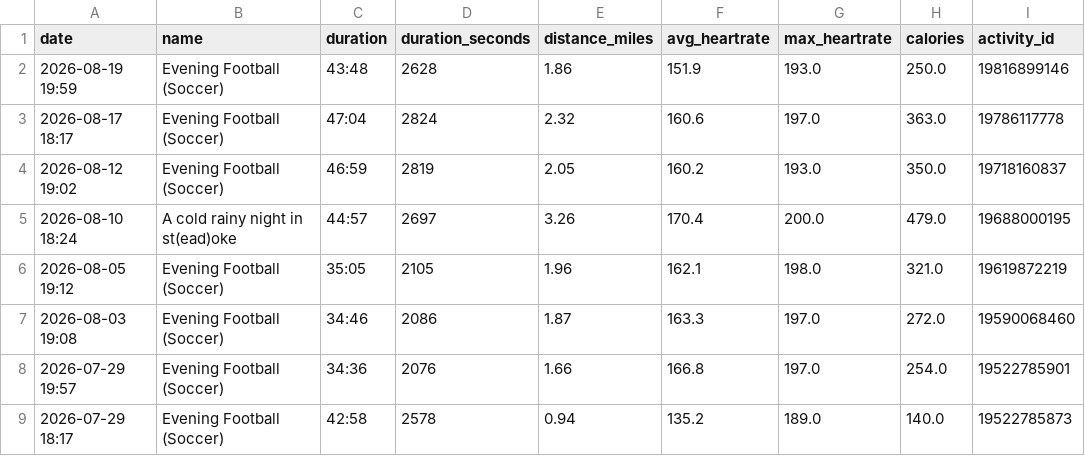
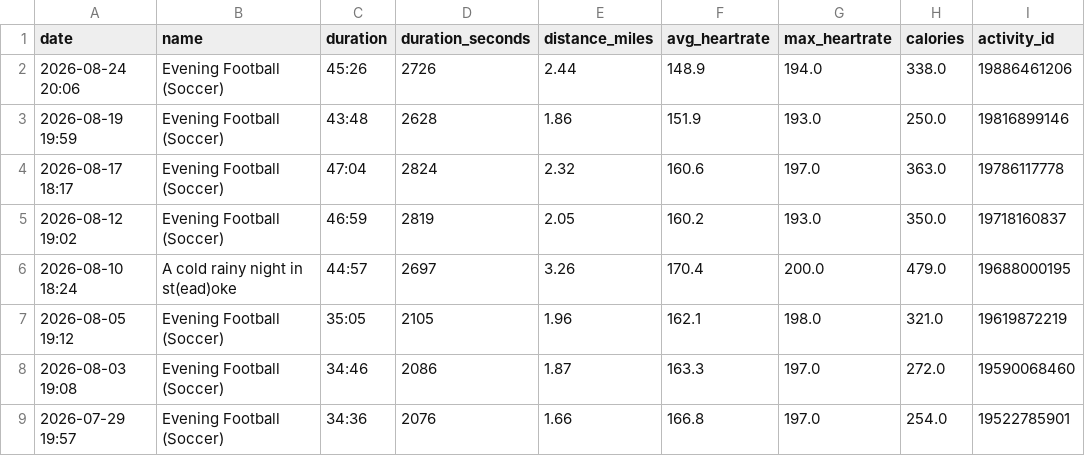
Before and after one commit to malcalakovalski/stravalytics, a CSV file: data/strava-soccer-summary.csv, drawn as a sheet; only a part is shown; the shorter side is filled out with more unchanged rows; the diff names each change by its address in the sheet, - before the commit and + after, or states it on an @@ line.

```diff
--- a/data/strava-soccer-summary.csv
+++ b/data/strava-soccer-summary.csv
+row 2: 2026-08-24 20:06 | Evening Football (Soccer) | 45:26 | 2726 | 2.44 | 148.9 | 194.0 | 338.0 | 19886461206
```
